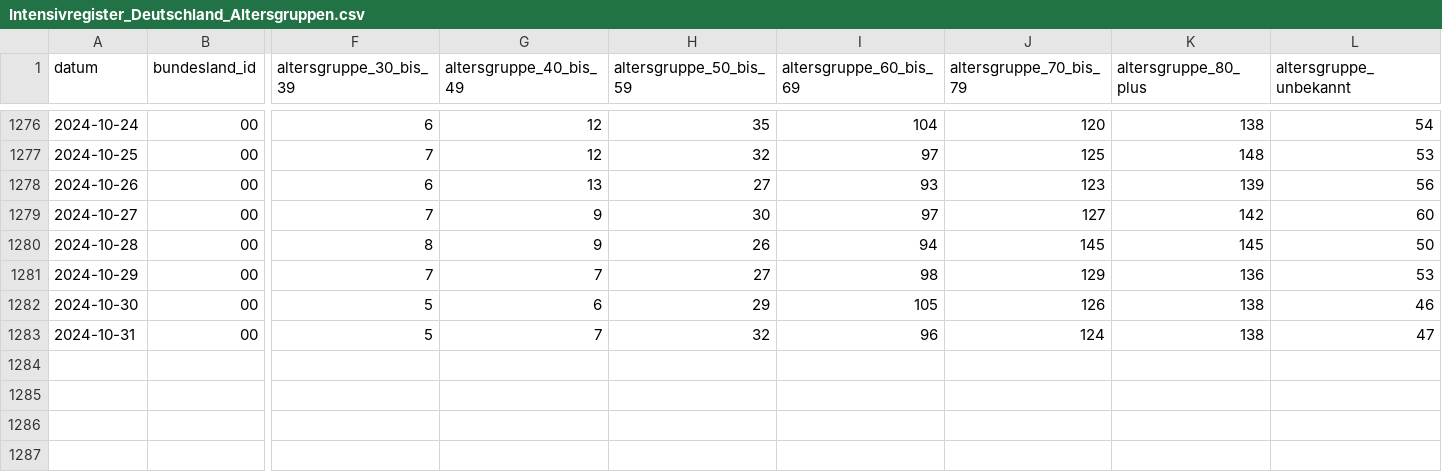
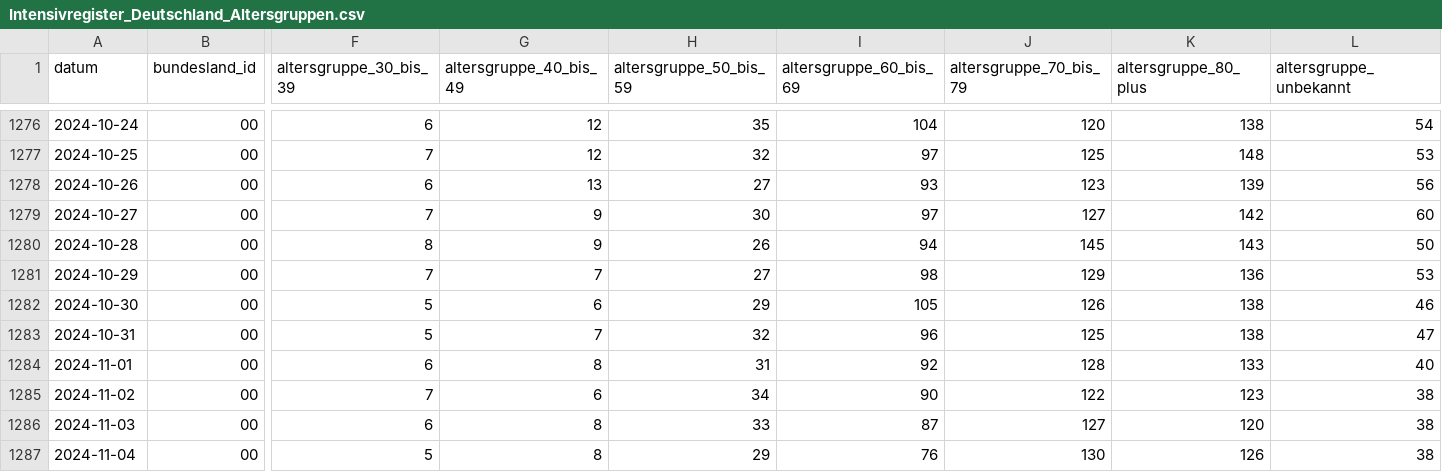
Before and after one commit to robert-koch-institut/Intensivkapazitaeten_und_COVID-19-Intensivbettenbelegung_in_Deutschland, a CSV file: Intensivregister_Deutschland_Altersgruppen.csv, drawn as a sheet; only a part is shown, gaps mark what is left out; rows hold the shown columns only; the diff names each change by its address in the sheet, - before the commit and + after, or states it on an @@ line.

```diff
--- a/Intensivregister_Deutschland_Altersgruppen.csv
+++ b/Intensivregister_Deutschland_Altersgruppen.csv
-K1280 (altersgruppe_80_plus): 145
+K1280 (altersgruppe_80_plus): 143
-J1283 (altersgruppe_70_bis_79): 124
+J1283 (altersgruppe_70_bis_79): 125
+row 1284: 2024-11-01 | 00 | 6 | 8 | 31 | 92 | 128 | 133 | 40
+row 1285: 2024-11-02 | 00 | 7 | 6 | 34 | 90 | 122 | 123 | 38
+row 1286: 2024-11-03 | 00 | 6 | 8 | 33 | 87 | 127 | 120 | 38
+row 1287: 2024-11-04 | 00 | 5 | 8 | 29 | 76 | 130 | 126 | 38
```
Also changed, not shown: Intensivregister_Deutschland_Kapazitaeten.csv, 8 other files.
